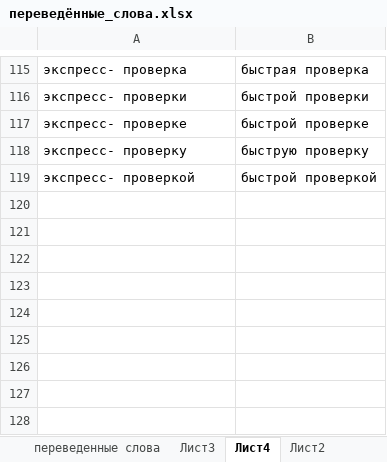
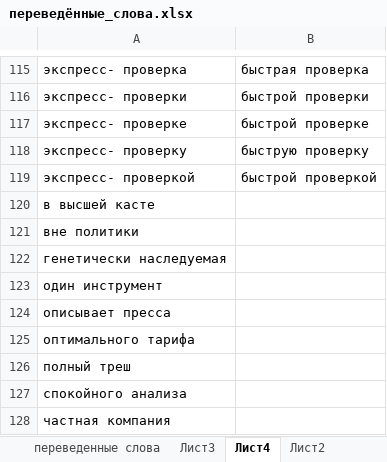
Before and after one commit to AveNRU/text_changer, an Excel workbook: словари/переведённые_слова.xlsx, sheet Лист4, drawn as a sheet; only a part is shown, gaps mark what is left out; values as stored, in another font and other column widths than the file's, no borders; the diff names each change by its address in the sheet, - before the commit and + after, or states it on an @@ line.

```diff
--- a/словари/переведённые_слова.xlsx (sheet Лист4)
+++ b/словари/переведённые_слова.xlsx (sheet Лист4)
+row 120: в высшей касте
+row 121: вне политики
+row 122: генетически наследуемая
+row 123: один инструмент
+row 124: описывает пресса
+row 125: оптимального тарифа
+row 126: полный треш
+row 127: спокойного анализа
+row 128: частная компания
```
Also changed, not shown: sheet Лист3.
